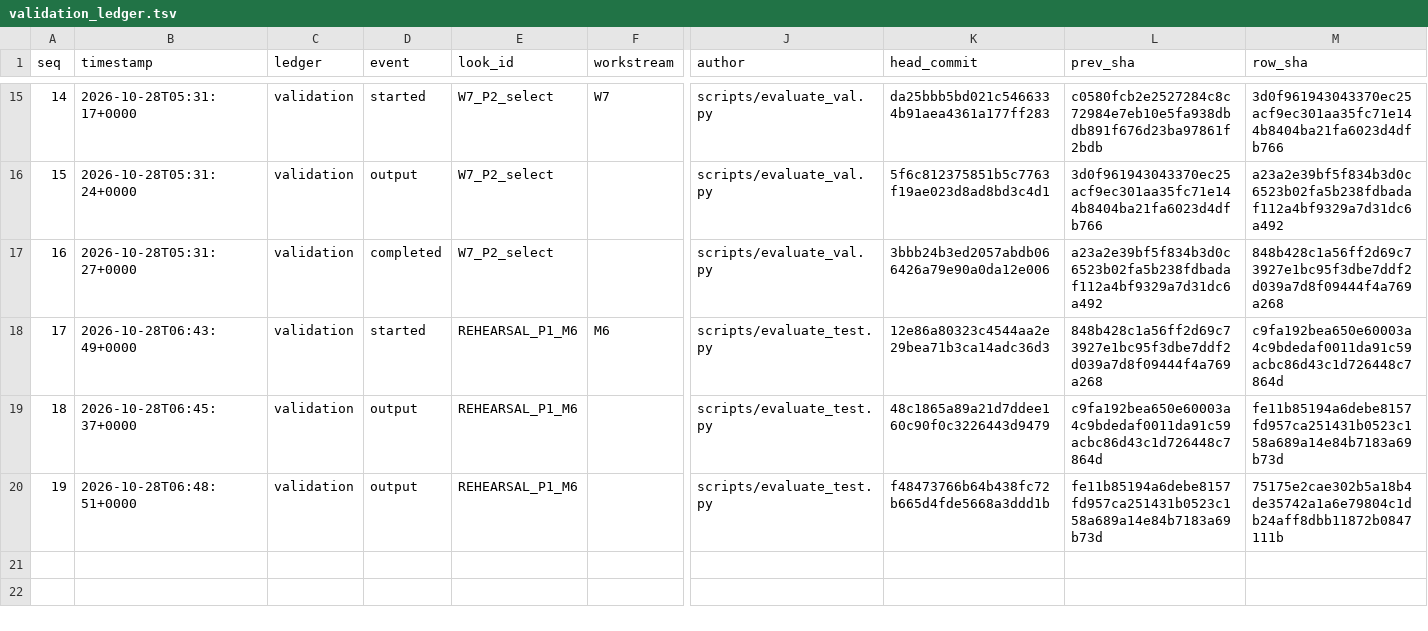
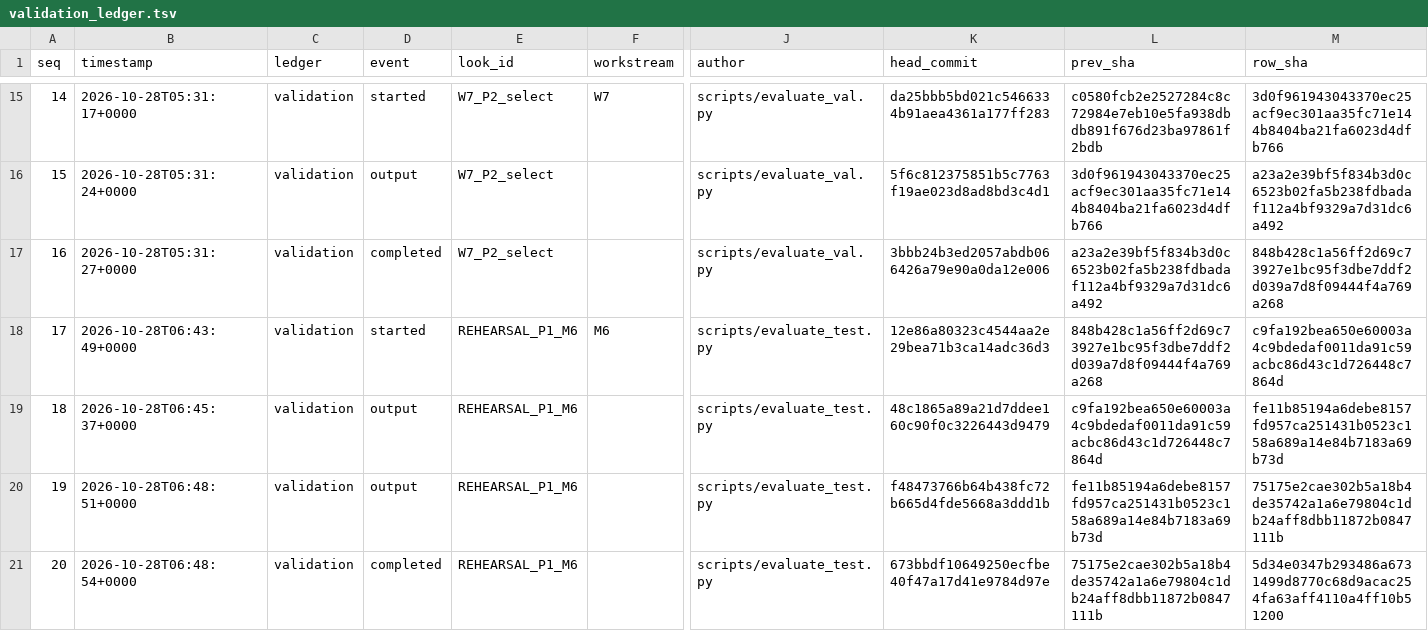
Before and after one commit to QuantitativeBiology/ai-hackathon-humangem, a TSV file: results/validation_ledger.tsv, drawn as a sheet; only a part is shown, gaps mark what is left out; rows hold the shown columns only; the diff names each change by its address in the sheet, - before the commit and + after, or states it on an @@ line.

Commit message:
ledger(validation): completed REHEARSAL_P1_M6

```diff
--- a/results/validation_ledger.tsv
+++ b/results/validation_ledger.tsv
+row 21: 20 | 2026-10-28T06:48:54+0000 | validation | completed | REHEARSAL_P1_M6 |  | scripts/evaluate_test.py | 673bbdf10649250ecfbe40f47a17d41e9784d97e | 75175e2cae302b5a18b4de35742a1a6e79804c1db24aff8dbb11872b0847111b | 5d34e0347b293486a6731499d8770c68d9acac254fa63aff4110a4ff10b51200
```
